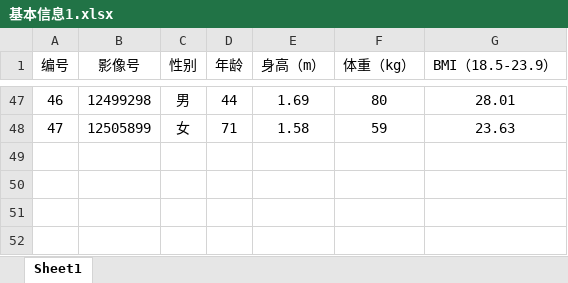
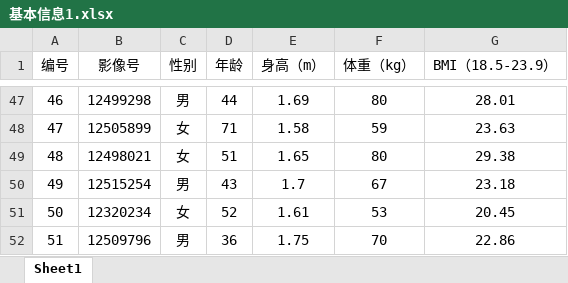
Before and after one commit to chdong333/RARVproject, an Excel workbook: 基本信息1.xlsx, sheet Sheet1, drawn as a sheet; only a part is shown, gaps mark what is left out; values as stored, in another font and other column widths than the file's, no borders; the diff names each change by its address in the sheet, - before the commit and + after, or states it on an @@ line.

```diff
--- a/基本信息1.xlsx (sheet Sheet1)
+++ b/基本信息1.xlsx (sheet Sheet1)
+row 49: 48 | 12498021 | 女 | 51 | 1.65 | 80 | 29.38
+row 50: 49 | 12515254 | 男 | 43 | 1.7 | 67 | 23.18
+row 51: 50 | 12320234 | 女 | 52 | 1.61 | 53 | 20.45
+row 52: 51 | 12509796 | 男 | 36 | 1.75 | 70 | 22.86
```
Also changed, not shown: BSA3.xlsx, ex3.xlsx, 16 other files.
